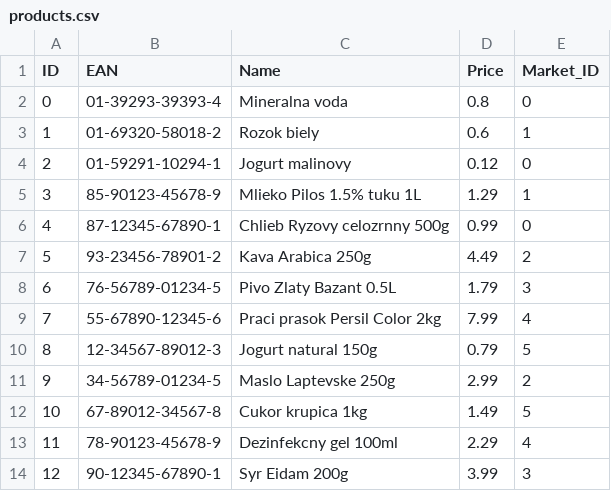
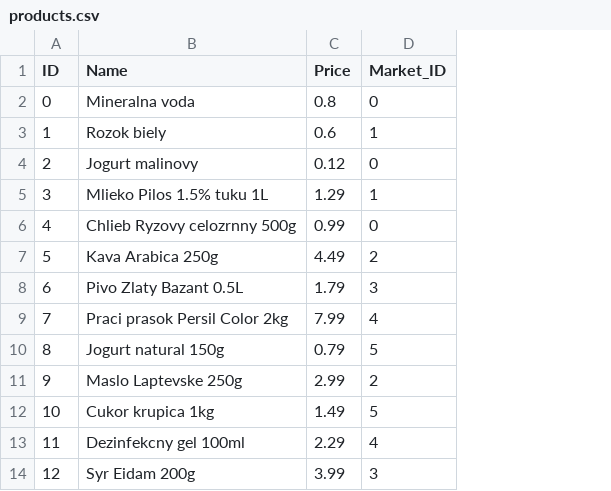
Before and after one commit to FilipMojto/IntelligentMarketSearch, a CSV file: code/resources/products.csv, drawn as a sheet; the diff names each change by its address in the sheet, - before the commit and + after, or states it on an @@ line.

Commit message:
new data

```diff
--- a/code/resources/products.csv
+++ b/code/resources/products.csv
-column B (EAN), rows 2-14: 01-39293-39393-4 | 01-69320-58018-2 | 01-59291-10294-1 | 85-90123-45678-9 | 87-12345-67890-1 | 93-23456-78901-2 | 76-56789-01234-5 | 55-67890-12345-6 | 12-34567-89012-3 | 34-56789-01234-5 | 67-89012-34567-8 | 78-90123-45678-9 | 90-12345-67890-1
```
Also changed, not shown: 4 other files.
